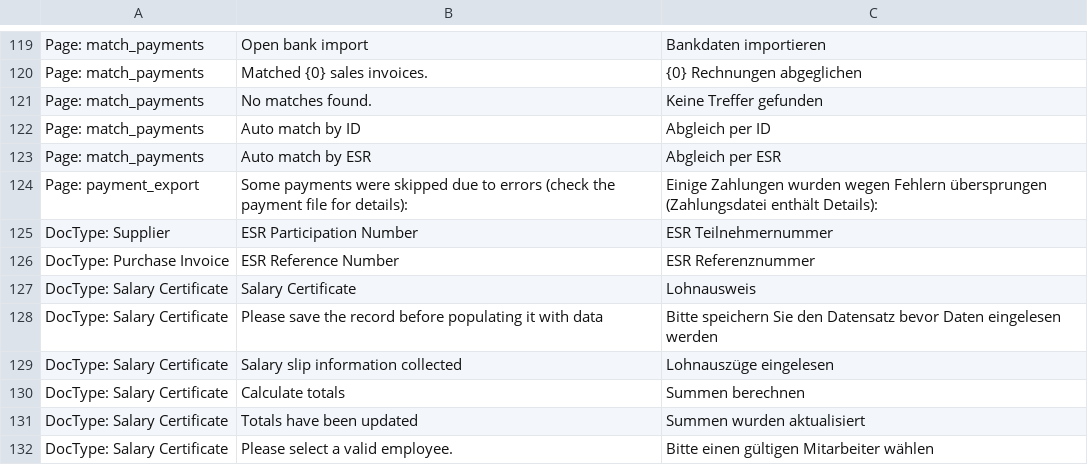
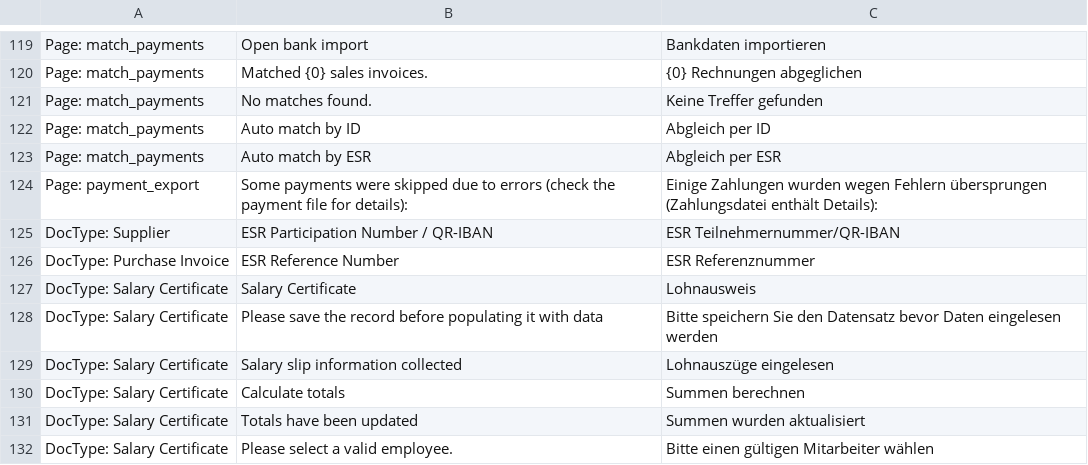
Before and after one commit to libracore/erpnextswiss, a CSV file: erpnextswiss/translations/de.csv, drawn as a sheet; only a part is shown, gaps mark what is left out.

```diff
--- a/erpnextswiss/translations/de.csv
+++ b/erpnextswiss/translations/de.csv
@@ -124,3 +124,3 @@ Page: match_payments,Auto match by ESR,Abgleich per ESR
 Page: payment_export,Some payments were skipped due to errors (check the payment file for details):,Einige Zahlungen wurden wegen Fehlern übersprungen (Zahlungsdatei enthält Details):
-DocType: Supplier,ESR Participation Number,ESR Teilnehmernummer
+DocType: Supplier,ESR Participation Number / QR-IBAN,ESR Teilnehmernummer/QR-IBAN
 DocType: Purchase Invoice,ESR Reference Number,ESR Referenznummer
```
Also changed, not shown: 2 other files.
